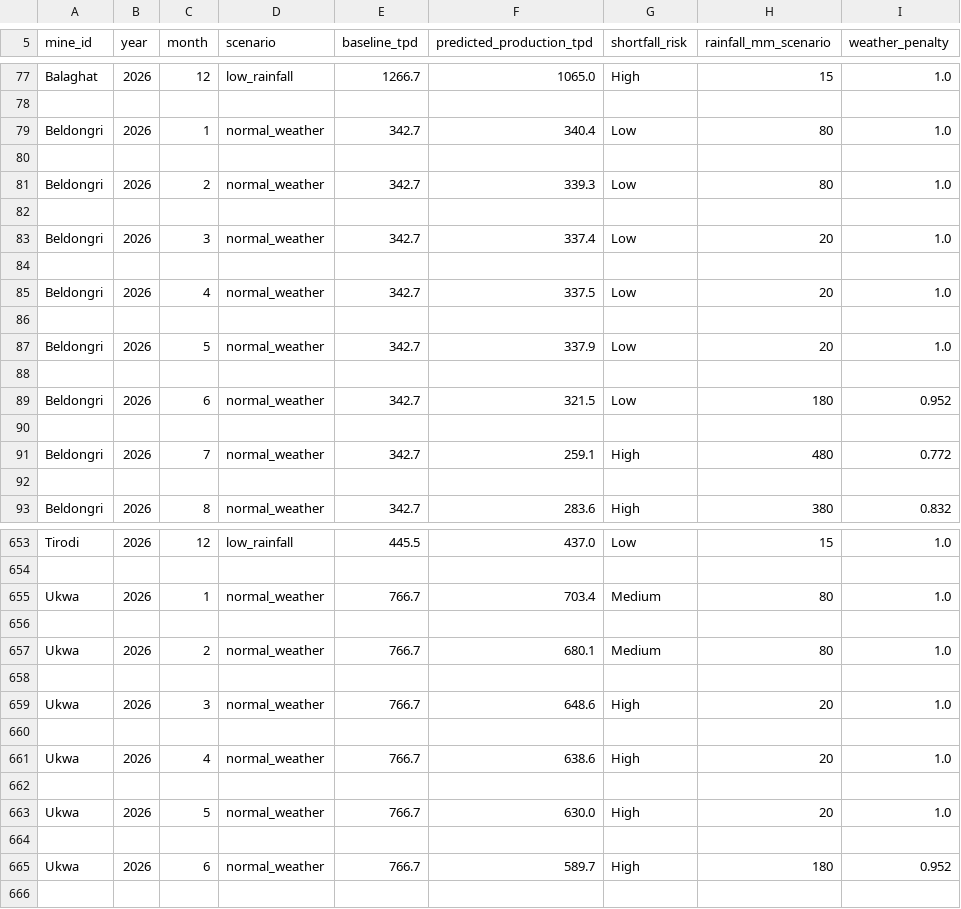
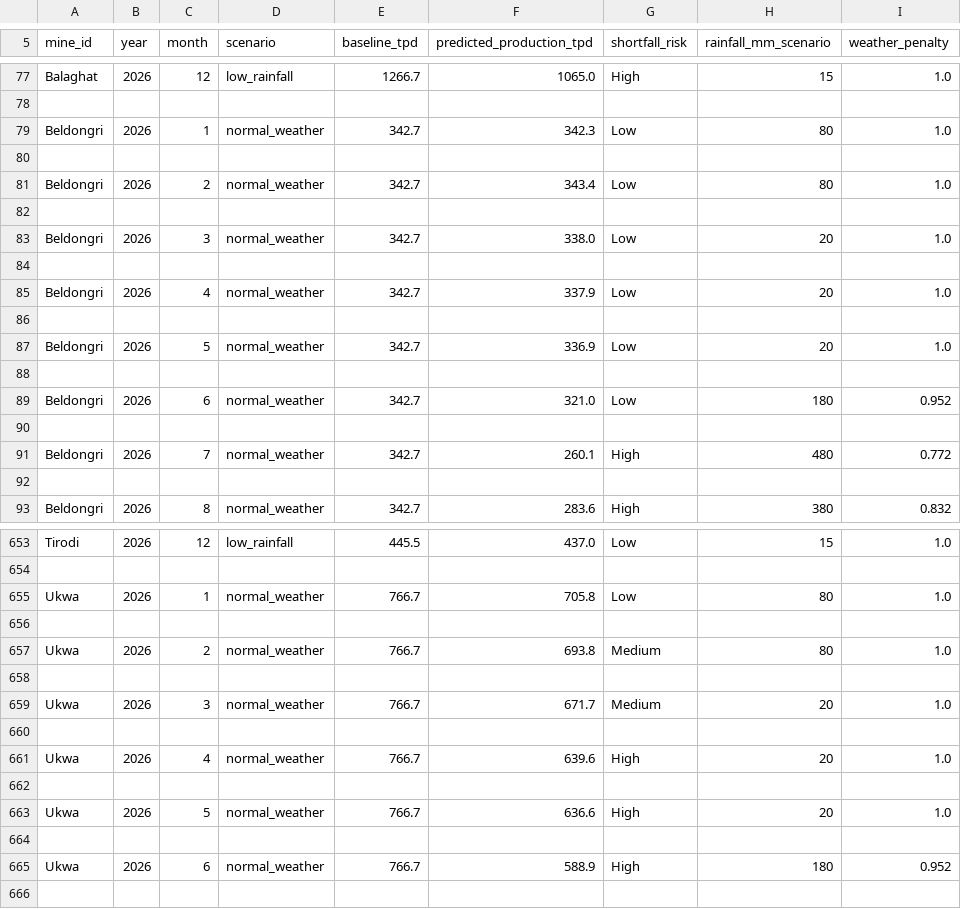
Before and after one commit to Vinayak-Nijhawan/Azorte, a CSV file: data/production_forecast_real.csv, drawn as a sheet; only a part is shown, gaps mark what is left out; the diff covers the shown part only; the diff names each change by its address in the sheet, - before the commit and + after, or states it on an @@ line.

Commit message:
feat: integrated real monthly MOIL production data into ML model
- 13 directly reported monthly production values (MOIL press releases + BSE filings)
- 13 additional months derived from cumulative disclosures
- 26 total real monthly data points covering FY2024-25 and FY2025-26
- Cross-validated: FY24-25 sums to 18.00 LT, FY25-26 sums to 19.07 LT
- 230 of 1200 training rows now REAL_ANCHORED (19.2%)
- Test R2 = 0.84 (reflects gap between formula-trained model and real data)
- Sources: MOIL press releases, BSE filings, Business Standard, Lok Sabha USQ

```diff
--- a/data/production_forecast_real.csv
+++ b/data/production_forecast_real.csv
-F79 (predicted_production_tpd): 340.4
+F79 (predicted_production_tpd): 342.3
-F81 (predicted_production_tpd): 339.3
+F81 (predicted_production_tpd): 343.4
-F83 (predicted_production_tpd): 337.4
+F83 (predicted_production_tpd): 338.0
-F85 (predicted_production_tpd): 337.5
+F85 (predicted_production_tpd): 337.9
-F87 (predicted_production_tpd): 337.9
+F87 (predicted_production_tpd): 336.9
-F89 (predicted_production_tpd): 321.5
+F89 (predicted_production_tpd): 321.0
-F91 (predicted_production_tpd): 259.1
+F91 (predicted_production_tpd): 260.1
-F655 (predicted_production_tpd): 703.4
+F655 (predicted_production_tpd): 705.8
-G655 (shortfall_risk): Medium
+G655 (shortfall_risk): Low
-F657 (predicted_production_tpd): 680.1
+F657 (predicted_production_tpd): 693.8
-F659 (predicted_production_tpd): 648.6
+F659 (predicted_production_tpd): 671.7
-G659 (shortfall_risk): High
+G659 (shortfall_risk): Medium
-F661 (predicted_production_tpd): 638.6
+F661 (predicted_production_tpd): 639.6
-F663 (predicted_production_tpd): 630.0
+F663 (predicted_production_tpd): 636.6
-F665 (predicted_production_tpd): 589.7
+F665 (predicted_production_tpd): 588.9
```
Also changed, not shown: 29 edited cells elsewhere in this file, data/production_forecast_live.csv, 6 other files.
